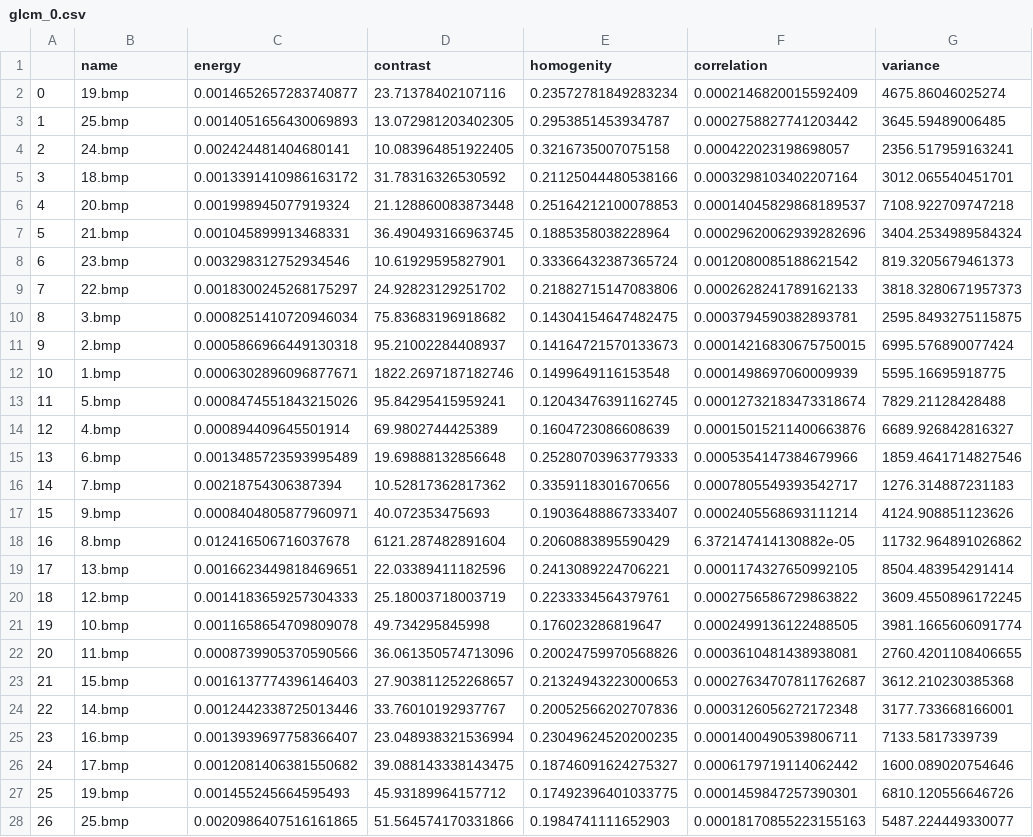
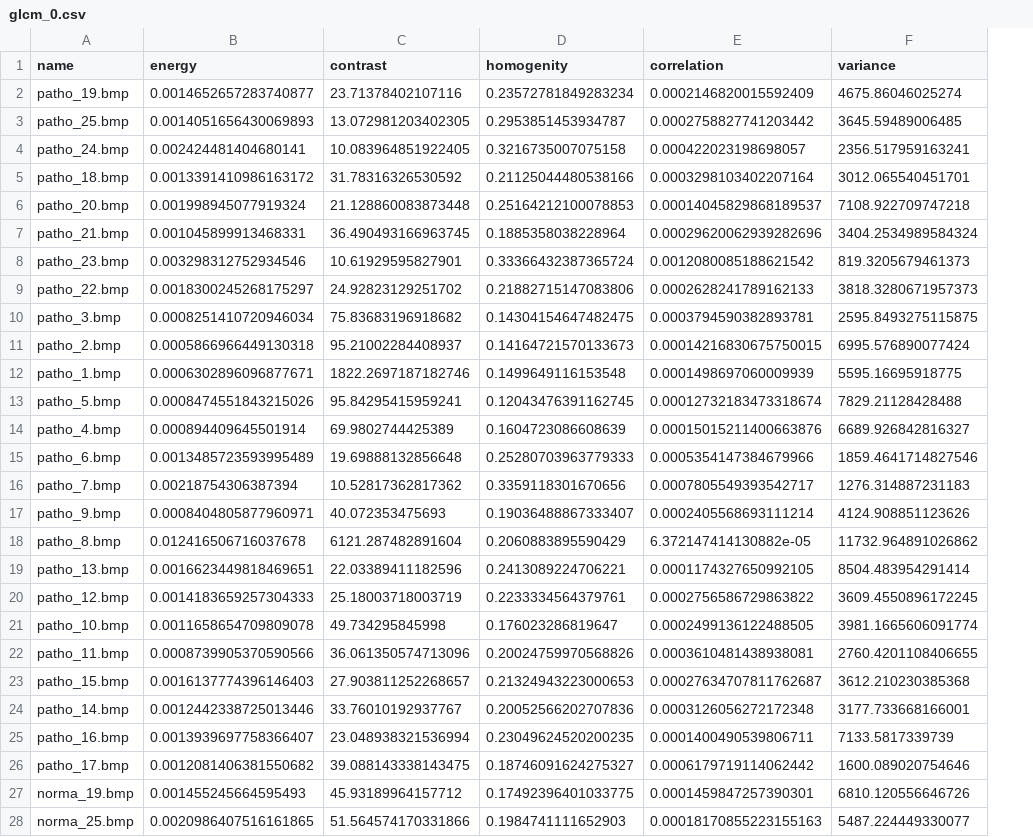
Before and after one commit to il-yanko/Bachelor-THESIS-detection-liver-pathology, a CSV file: diplom_test/glcm_0.csv, drawn as a sheet; only a part is shown; removed rows and columns are numbered as before the commit, all else as after; the diff covers the shown part only; the diff names each change by its address in the sheet, - before the commit and + after, or states it on an @@ line.

Commit message:
GLCM calculated features added (glcm_*.csv)

```diff
--- a/diplom_test/glcm_0.csv
+++ b/diplom_test/glcm_0.csv
-column A, rows 2-28: 0 | 1 | 2 | 3 | 4 | 5 | 6 | 7 | 8 | 9 | 10 | 11 | 12 | 13 | 14 | 15 | 16 | 17 | 18 | 19 | 20 | 21 | 22 | 23 | 24 | 25 | 26
-A2 (name): 19.bmp
+A2 (name): patho_19.bmp
-A3 (name): 25.bmp
+A3 (name): patho_25.bmp
-A4 (name): 24.bmp
+A4 (name): patho_24.bmp
-A5 (name): 18.bmp
+A5 (name): patho_18.bmp
-A6 (name): 20.bmp
+A6 (name): patho_20.bmp
-A7 (name): 21.bmp
+A7 (name): patho_21.bmp
-A8 (name): 23.bmp
+A8 (name): patho_23.bmp
-A9 (name): 22.bmp
+A9 (name): patho_22.bmp
-A10 (name): 3.bmp
+A10 (name): patho_3.bmp
-A11 (name): 2.bmp
+A11 (name): patho_2.bmp
-A12 (name): 1.bmp
+A12 (name): patho_1.bmp
-A13 (name): 5.bmp
+A13 (name): patho_5.bmp
-A14 (name): 4.bmp
+A14 (name): patho_4.bmp
-A15 (name): 6.bmp
+A15 (name): patho_6.bmp
-A16 (name): 7.bmp
+A16 (name): patho_7.bmp
-A17 (name): 9.bmp
+A17 (name): patho_9.bmp
-A18 (name): 8.bmp
+A18 (name): patho_8.bmp
-A19 (name): 13.bmp
+A19 (name): patho_13.bmp
-A20 (name): 12.bmp
+A20 (name): patho_12.bmp
-A21 (name): 10.bmp
+A21 (name): patho_10.bmp
-A22 (name): 11.bmp
+A22 (name): patho_11.bmp
-A23 (name): 15.bmp
+A23 (name): patho_15.bmp
-A24 (name): 14.bmp
+A24 (name): patho_14.bmp
-A25 (name): 16.bmp
+A25 (name): patho_16.bmp
-A26 (name): 17.bmp
+A26 (name): patho_17.bmp
-A27 (name): 19.bmp
+A27 (name): norma_19.bmp
-A28 (name): 25.bmp
+A28 (name): norma_25.bmp
```
Also changed, not shown: 23 edited cells elsewhere in this file, 5 other files.
